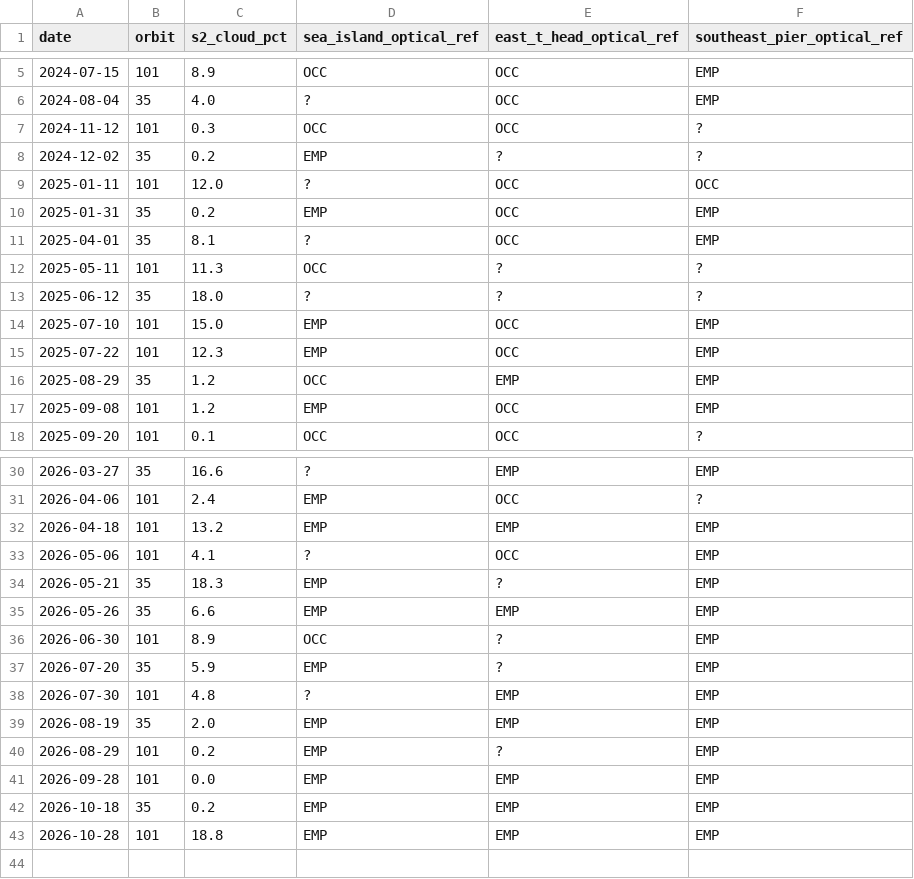
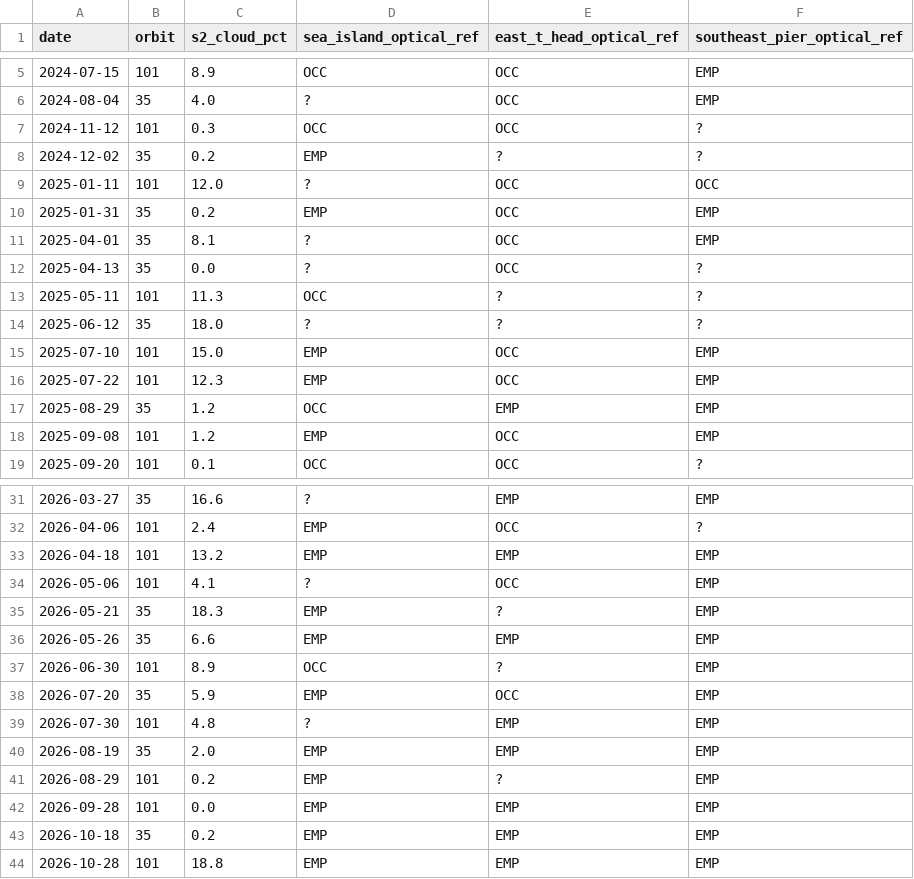
Before and after one commit to bachevskyvlad/kharg-dashboard, a CSV file: diagnostics/berth_v4/optics_ref_sameday.csv, drawn as a sheet; only a part is shown, gaps mark what is left out.

```diff
--- a/diagnostics/berth_v4/optics_ref_sameday.csv
+++ b/diagnostics/berth_v4/optics_ref_sameday.csv
@@ -11,2 +11,3 @@ date,orbit,s2_cloud_pct,sea_island_optical_ref,east_t_head_optical_ref,southeast
 2025-04-01,35,8.1,?,OCC,EMP
+2025-04-13,35,0.0,?,OCC,?
 2025-05-11,101,11.3,OCC,?,?
@@ -36,3 +37,3 @@ date,orbit,s2_cloud_pct,sea_island_optical_ref,east_t_head_optical_ref,southeast
 2026-06-30,101,8.9,OCC,?,EMP
-2026-07-20,35,5.9,EMP,?,EMP
+2026-07-20,35,5.9,EMP,OCC,EMP
 2026-07-30,101,4.8,?,EMP,EMP
```
Also changed, not shown: 3 other files.
